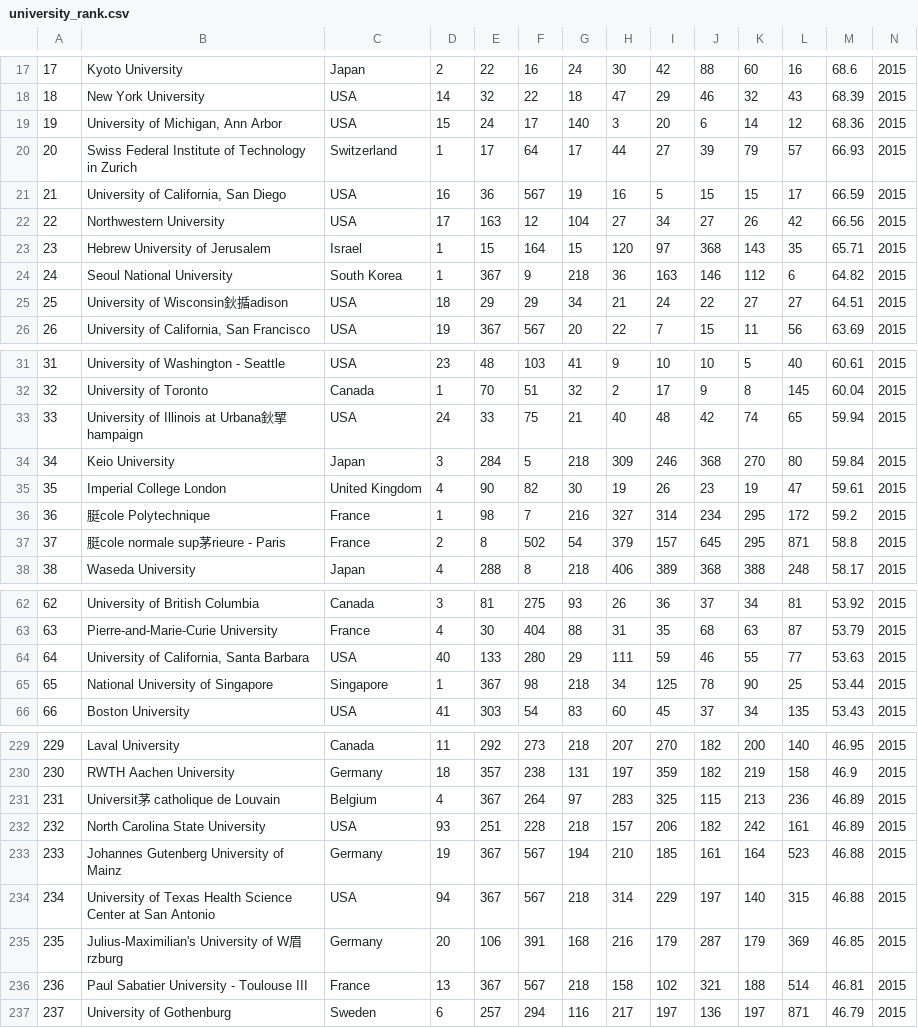
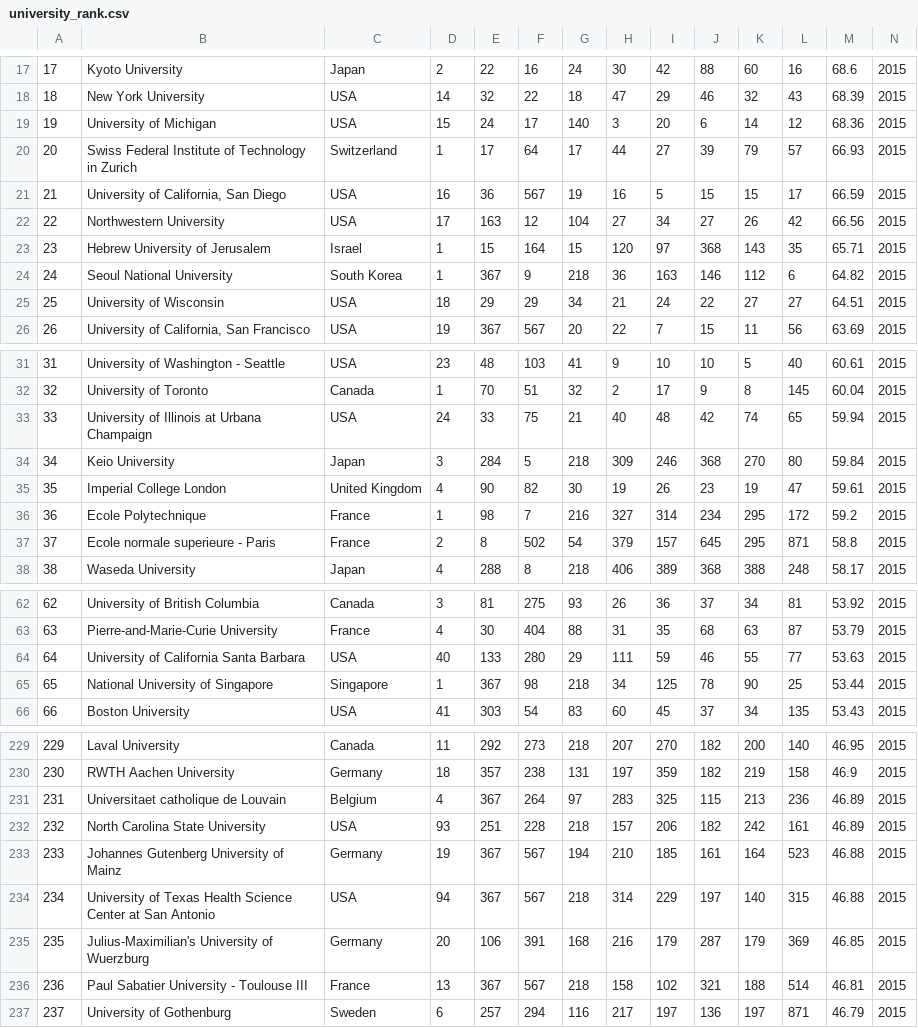
Before and after one commit to GAOChengzhan/Analysis_and_Prediction_of_Graduate_School_Admissions, a CSV file: data/university_rank/university_rank.csv, drawn as a sheet; only a part is shown, gaps mark what is left out; the diff covers the shown part only.

```diff
--- a/data/university_rank/university_rank.csv
+++ b/data/university_rank/university_rank.csv
@@ -18,3 +18,3 @@
 18,New York University,USA,14,32,22,18,47,29,46,32,43,68.39,2015
-19,"University of Michigan, Ann Arbor",USA,15,24,17,140,3,20,6,14,12,68.36,2015
+19,University of Michigan,USA,15,24,17,140,3,20,6,14,12,68.36,2015
 20,Swiss Federal Institute of Technology in Zurich,Switzerland,1,17,64,17,44,27,39,79,57,66.93,2015
@@ -24,3 +24,3 @@
 24,Seoul National University,South Korea,1,367,9,218,36,163,146,112,6,64.82,2015
-25,University of Wisconsin鈥揗adison,USA,18,29,29,34,21,24,22,27,27,64.51,2015
+25,University of Wisconsin,USA,18,29,29,34,21,24,22,27,27,64.51,2015
 26,"University of California, San Francisco",USA,19,367,567,20,22,7,15,11,56,63.69,2015
@@ -32,7 +32,7 @@
 32,University of Toronto,Canada,1,70,51,32,2,17,9,8,145,60.04,2015
-33,University of Illinois at Urbana鈥揅hampaign,USA,24,33,75,21,40,48,42,74,65,59.94,2015
+33,University of Illinois at Urbana Champaign,USA,24,33,75,21,40,48,42,74,65,59.94,2015
 34,Keio University,Japan,3,284,5,218,309,246,368,270,80,59.84,2015
 35,Imperial College London,United Kingdom,4,90,82,30,19,26,23,19,47,59.61,2015
-36,脡cole Polytechnique,France,1,98,7,216,327,314,234,295,172,59.2,2015
-37,脡cole normale sup茅rieure - Paris,France,2,8,502,54,379,157,645,295,871,58.8,2015
+36,Ecole Polytechnique,France,1,98,7,216,327,314,234,295,172,59.2,2015
+37,Ecole normale superieure - Paris,France,2,8,502,54,379,157,645,295,871,58.8,2015
 38,Waseda University,Japan,4,288,8,218,406,389,368,388,248,58.17,2015
@@ -63,3 +63,3 @@
 63,Pierre-and-Marie-Curie University,France,4,30,404,88,31,35,68,63,87,53.79,2015
-64,"University of California, Santa Barbara",USA,40,133,280,29,111,59,46,55,77,53.63,2015
+64,University of California Santa Barbara,USA,40,133,280,29,111,59,46,55,77,53.63,2015
 65,National University of Singapore,Singapore,1,367,98,218,34,125,78,90,25,53.44,2015
@@ -230,3 +230,3 @@
 230,RWTH Aachen University,Germany,18,357,238,131,197,359,182,219,158,46.9,2015
-231,Universit茅 catholique de Louvain,Belgium,4,367,264,97,283,325,115,213,236,46.89,2015
+231,Universitaet catholique de Louvain,Belgium,4,367,264,97,283,325,115,213,236,46.89,2015
 232,North Carolina State University,USA,93,251,228,218,157,206,182,242,161,46.89,2015
@@ -234,3 +234,3 @@
 234,University of Texas Health Science Center at San Antonio,USA,94,367,567,218,314,229,197,140,315,46.88,2015
-235,Julius-Maximilian's University of W眉rzburg,Germany,20,106,391,168,216,179,287,179,369,46.85,2015
+235,Julius-Maximilian's University of Wuerzburg,Germany,20,106,391,168,216,179,287,179,369,46.85,2015
 236,Paul Sabatier University - Toulouse III,France,13,367,567,218,158,102,321,188,514,46.81,2015
```
Also changed, not shown: 11 edited cells elsewhere in this file, 7 other files.
